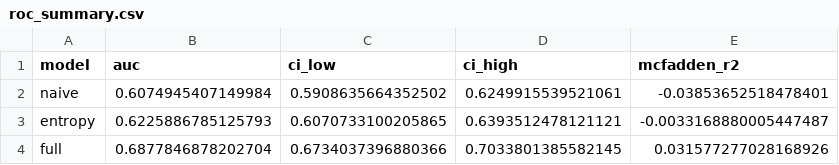
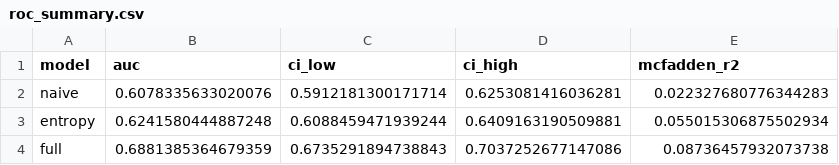
Before and after one commit to pranavkokati/Synthesis-Route-Complexity-as-a-Predictor-of-Reported-Material-Performance, a CSV file: results/roc_summary.csv, drawn as a sheet.

```diff
--- a/results/roc_summary.csv
+++ b/results/roc_summary.csv
@@ -1,4 +1,4 @@
 model,auc,ci_low,ci_high,mcfadden_r2
-naive,0.6074945407149984,0.5908635664352502,0.6249915539521061,-0.03853652518478401
-entropy,0.6225886785125793,0.6070733100205865,0.6393512478121121,-0.0033168880005447487
-full,0.6877846878202704,0.6734037396880366,0.7033801385582145,0.031577277028168926
+naive,0.6078335633020076,0.5912181300171714,0.6253081416036281,0.022327680776344283
+entropy,0.6241580444887248,0.6088459471939244,0.6409163190509881,0.055015306875502934
+full,0.6881385364679359,0.6735291894738843,0.7037252677147086,0.08736457932073738
```
Also changed, not shown: results/crystal_system_anova.csv, results/element_entropy.csv, 4 other files.
